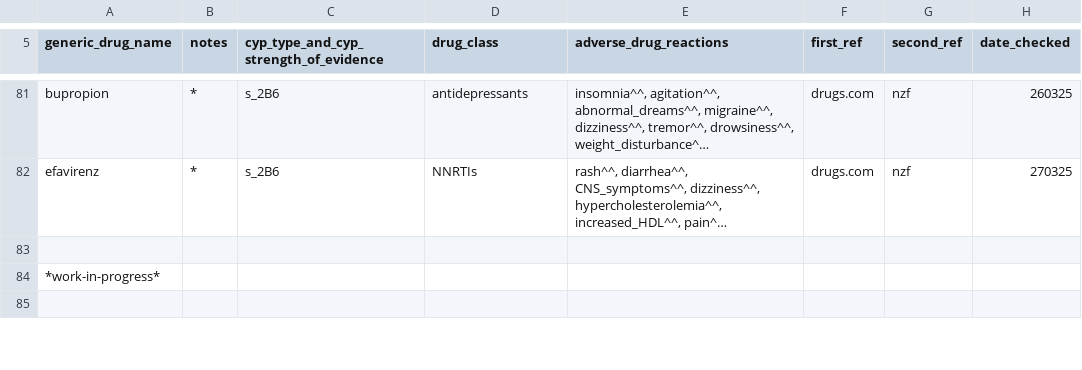
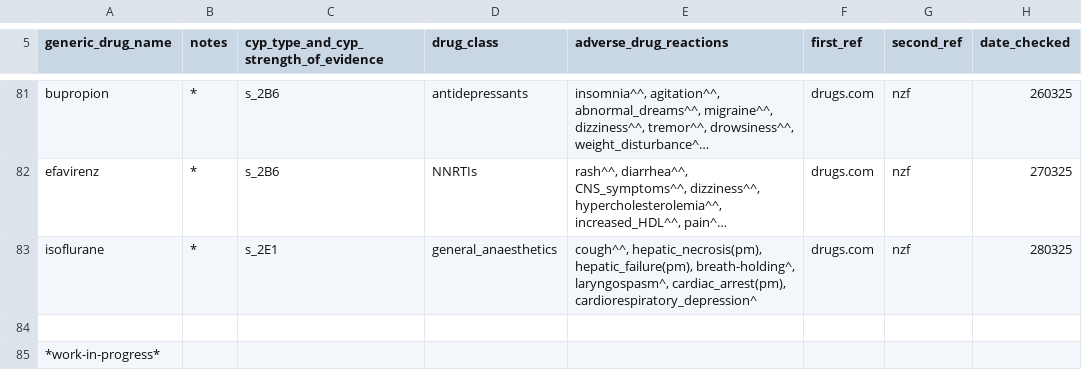
Before and after one commit to jhylin/Adverse_drug_reactions, a CSV file: cyp_substrates_adrs.csv, drawn as a sheet; only a part is shown, gaps mark what is left out; long unchanged cells end in …; removed rows and columns are numbered as before the commit, all else as after; the diff covers the shown part only; the diff names each change by its address in the sheet, - before the commit and + after, or states it on an @@ line.

Commit message:
Added isoflurane adrs & note

```diff
--- a/cyp_substrates_adrs.csv
+++ b/cyp_substrates_adrs.csv
+row 83: isoflurane | * | s_2E1 | general_anaesthetics | cough^^, hepatic_necrosis(pm), hepatic_failure(pm), breath-holding^, laryngospasm^, cardiac_arrest(pm), cardiorespiratory_depression^ | drugs.com | nzf | 280325
-row 85: (empty)
```
Also changed, not shown: 3 removed rows and 3 edited cells elsewhere in this file, 1 other file.
